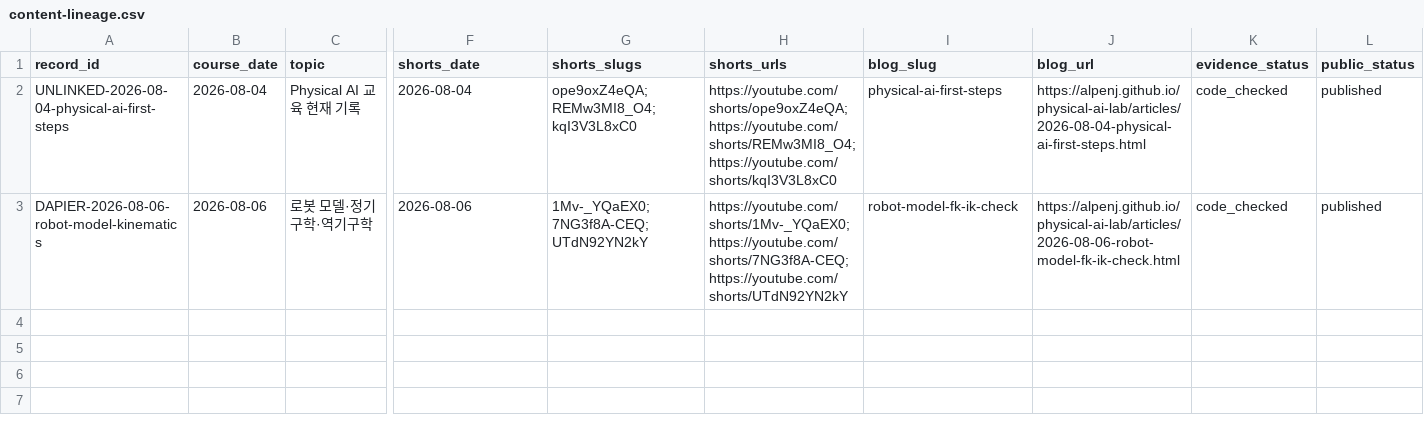
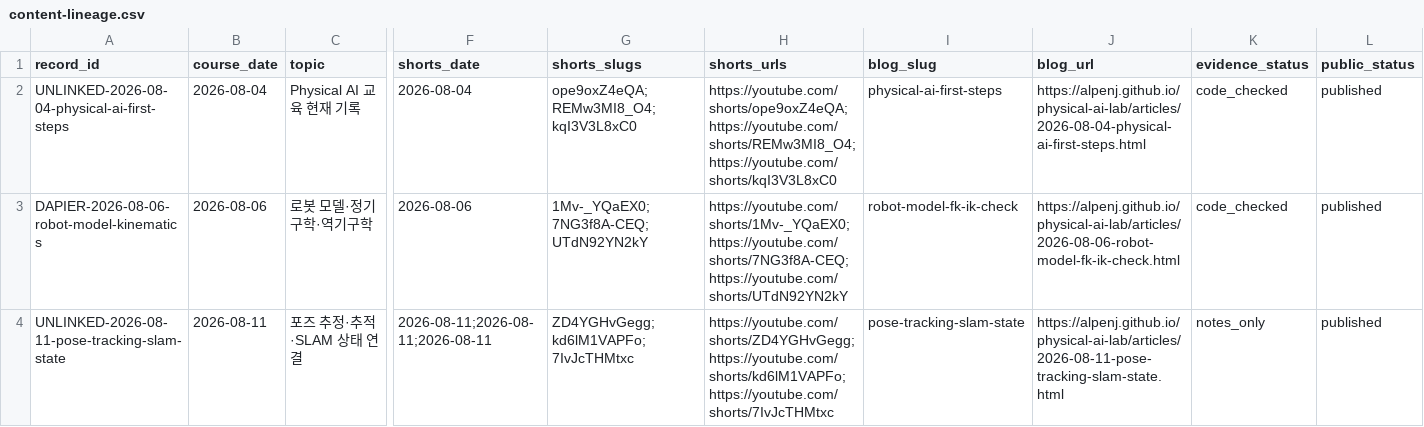
Before and after one commit to Alpenj/physical-ai-lab, a CSV file: data/content-lineage.csv, drawn as a sheet; only a part is shown, gaps mark what is left out; rows hold the shown columns only; the diff names each change by its address in the sheet, - before the commit and + after, or states it on an @@ line.

Commit message:
chore: record 2026-08-11 content lineage

```diff
--- a/data/content-lineage.csv
+++ b/data/content-lineage.csv
+row 4: UNLINKED-2026-08-11-pose-tracking-slam-state | 2026-08-11 | 포즈 추정·추적·SLAM 상태 연결 | 2026-08-11;2026-08-11;2026-08-11 | ZD4YGHvGegg;kd6lM1VAPFo;7IvJcTHMtxc | https://youtube.com/shorts/ZD4YGHvGegg;https://youtube.com/shorts/kd6lM1VAPFo;https://youtube.com/shorts/7IvJcTHMtxc | pose-tracking-slam-state | https://alpenj.github.io/physical-ai-lab/articles/2026-08-11-pose-tracking-slam-state.html | notes_only | published
```
